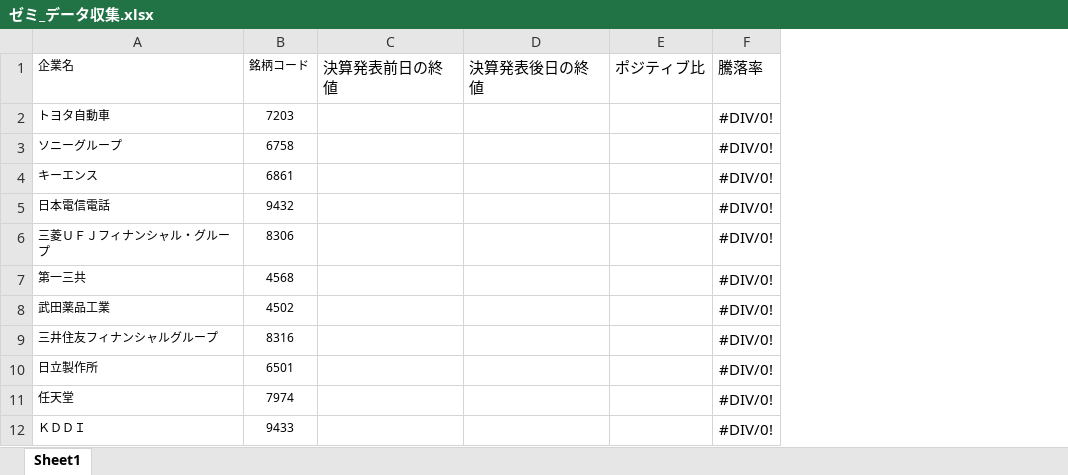
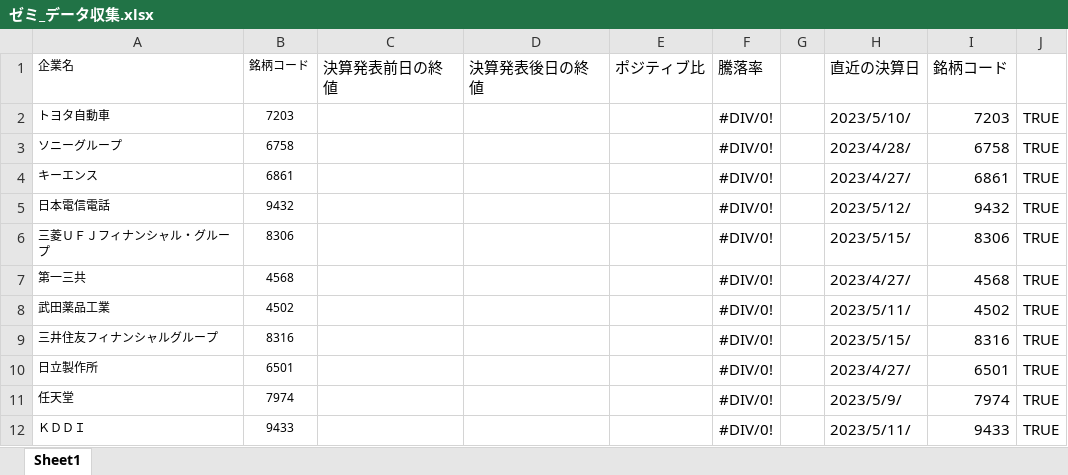
Before and after one commit to KanataAmane/stock_price, an Excel workbook: ゼミ_データ収集.xlsx, sheet Sheet1, drawn as a sheet; only a part is shown; values as stored, in another font and other column widths than the file's, no borders; table styles not drawn; the diff names each change by its address in the sheet, - before the commit and + after, or states it on an @@ line.

```diff
--- a/ゼミ_データ収集.xlsx (sheet Sheet1)
+++ b/ゼミ_データ収集.xlsx (sheet Sheet1)
+column G, empty
+column H (直近の決算日), rows 2-12: 2023/5/10/ | 2023/4/28/ | 2023/4/27/ | 2023/5/12/ | 2023/5/15/ | 2023/4/27/ | 2023/5/11/ | 2023/5/15/ | 2023/4/27/ | 2023/5/9/ | 2023/5/11/
+column I (銘柄コード), rows 2-12: 7203 | 6758 | 6861 | 9432 | 8306 | 4568 | 4502 | 8316 | 6501 | 7974 | 9433
+column J, rows 2-12: all TRUE
```
Also changed, not shown: 4 other files.
